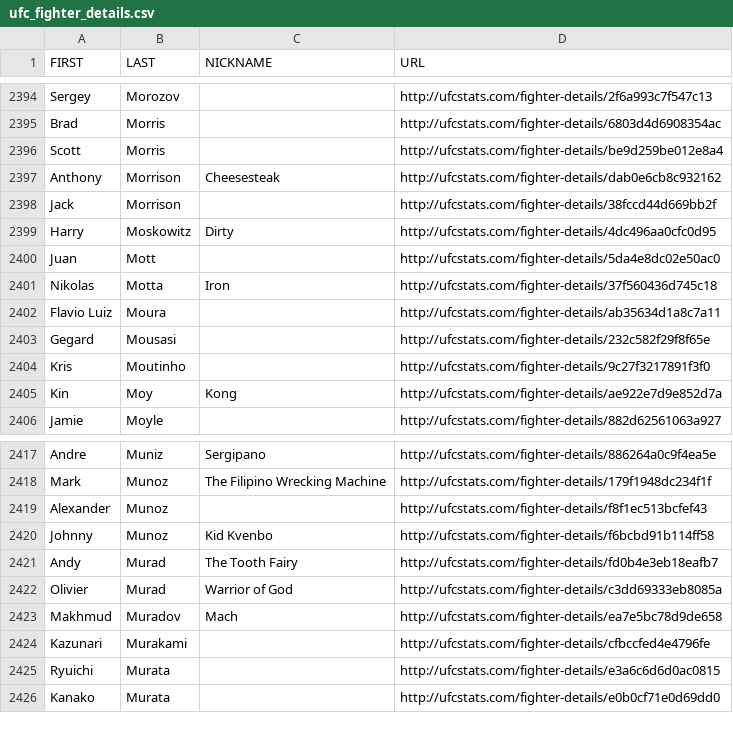
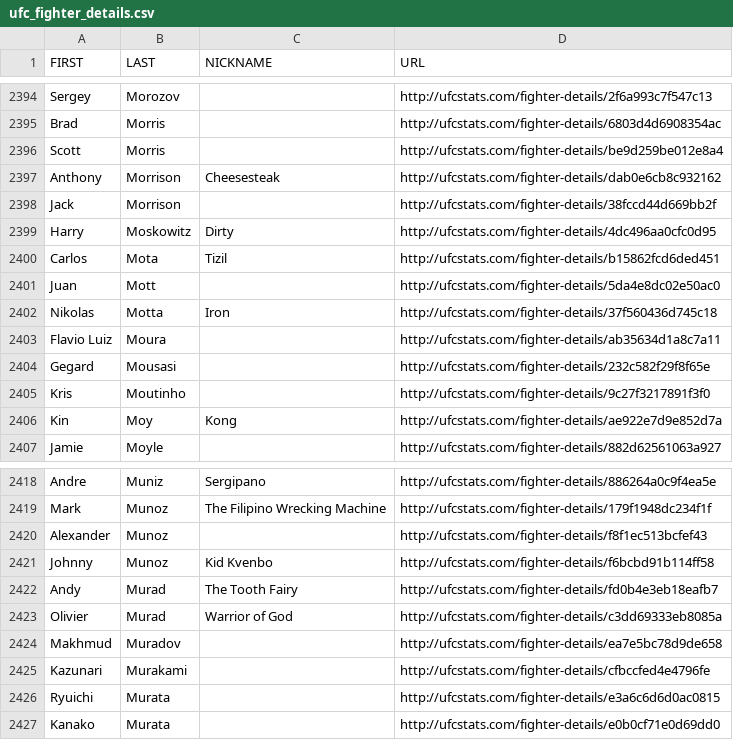
Before and after one commit to rajdesai1/UFC-Stats-Scrap, a CSV file: ufc_fighter_details.csv, drawn as a sheet; only a part is shown, gaps mark what is left out.

```diff
--- a/ufc_fighter_details.csv
+++ b/ufc_fighter_details.csv
@@ -2399,2 +2399,3 @@ Jack,Morrison,,http://ufcstats.com/fighter-details/38fccd44d669bb2f
 Harry,Moskowitz,Dirty,http://ufcstats.com/fighter-details/4dc496aa0cfc0d95
+Carlos,Mota,Tizil,http://ufcstats.com/fighter-details/b15862fcd6ded451
 Juan,Mott,,http://ufcstats.com/fighter-details/5da4e8dc02e50ac0
@@ -2422,3 +2423,3 @@ Andy,Murad,The Tooth Fairy,http://ufcstats.com/fighter-details/fd0b4e3eb18eafb7
 Olivier,Murad,Warrior of God,http://ufcstats.com/fighter-details/c3dd69333eb8085a
-Makhmud,Muradov,Mach,http://ufcstats.com/fighter-details/ea7e5bc78d9de658
+Makhmud,Muradov,,http://ufcstats.com/fighter-details/ea7e5bc78d9de658
 Kazunari,Murakami,,http://ufcstats.com/fighter-details/cfbccfed4e4796fe
```
Also changed, not shown: ufc_event_details.csv, ufc_fighter_tott.csv.
